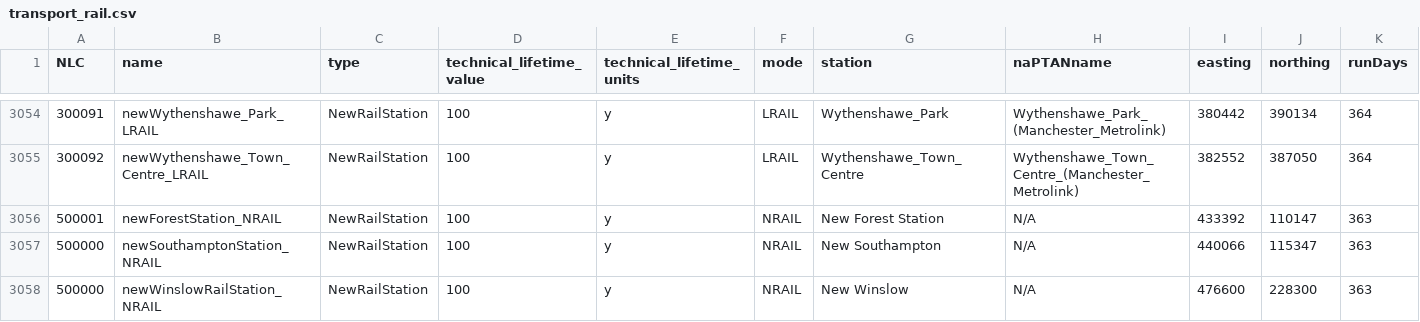
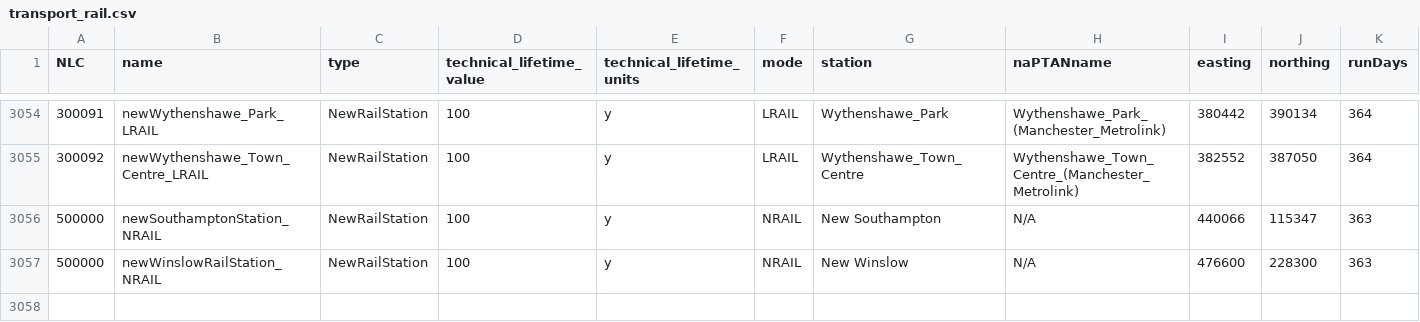
Before and after one commit to nismod/nismod2, a CSV file: data/interventions/transport_rail.csv, drawn as a sheet; only a part is shown, gaps mark what is left out; rows hold the shown columns only; the diff names each change by its address in the sheet, - before the commit and + after, or states it on an @@ line.

```diff
--- a/data/interventions/transport_rail.csv
+++ b/data/interventions/transport_rail.csv
-row 3056: 500001 | newForestStation_NRAIL | NewRailStation | 100 | y | NRAIL | New Forest Station | N/A | 433392 | 110147 | 363
```
Also changed, not shown: 1 other file.
